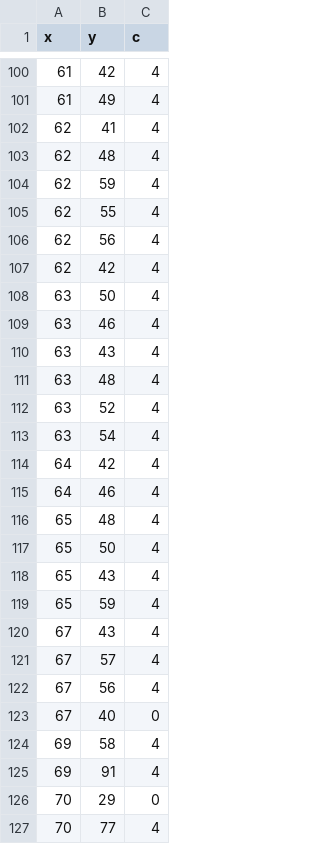
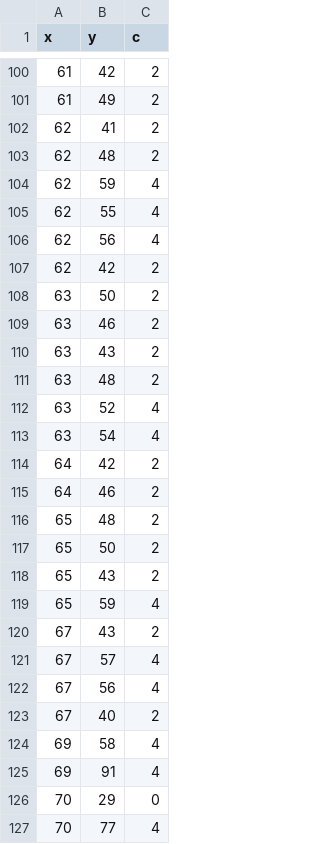
Before and after one commit to CJ4n/K-Means-Clustering-CUDA, a CSV file: output.csv, drawn as a sheet; only a part is shown, gaps mark what is left out; the diff covers the shown part only.

```diff
--- a/output.csv
+++ b/output.csv
@@ -100,5 +100,5 @@ x,y,c
-61,42,4
-61,49,4
-62,41,4
-62,48,4
+61,42,2
+61,49,2
+62,41,2
+62,48,2
 62,59,4
@@ -106,19 +106,19 @@ x,y,c
 62,56,4
-62,42,4
-63,50,4
-63,46,4
-63,43,4
-63,48,4
+62,42,2
+63,50,2
+63,46,2
+63,43,2
+63,48,2
 63,52,4
 63,54,4
-64,42,4
-64,46,4
-65,48,4
-65,50,4
-65,43,4
+64,42,2
+64,46,2
+65,48,2
+65,50,2
+65,43,2
 65,59,4
-67,43,4
+67,43,2
 67,57,4
 67,56,4
-67,40,0
+67,40,2
 69,58,4
```
Also changed, not shown: 50 edited cells elsewhere in this file, 45 other files.
